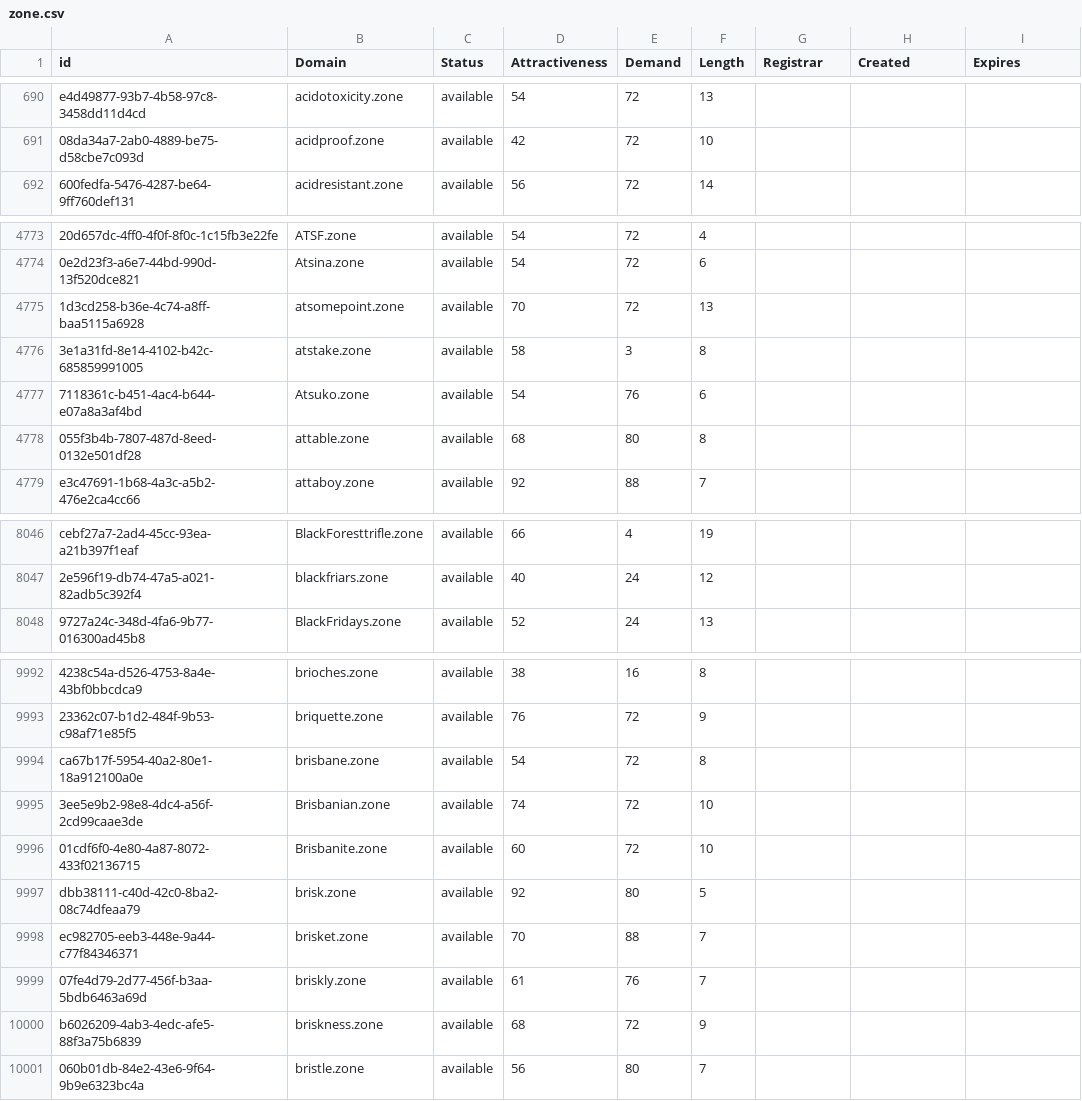
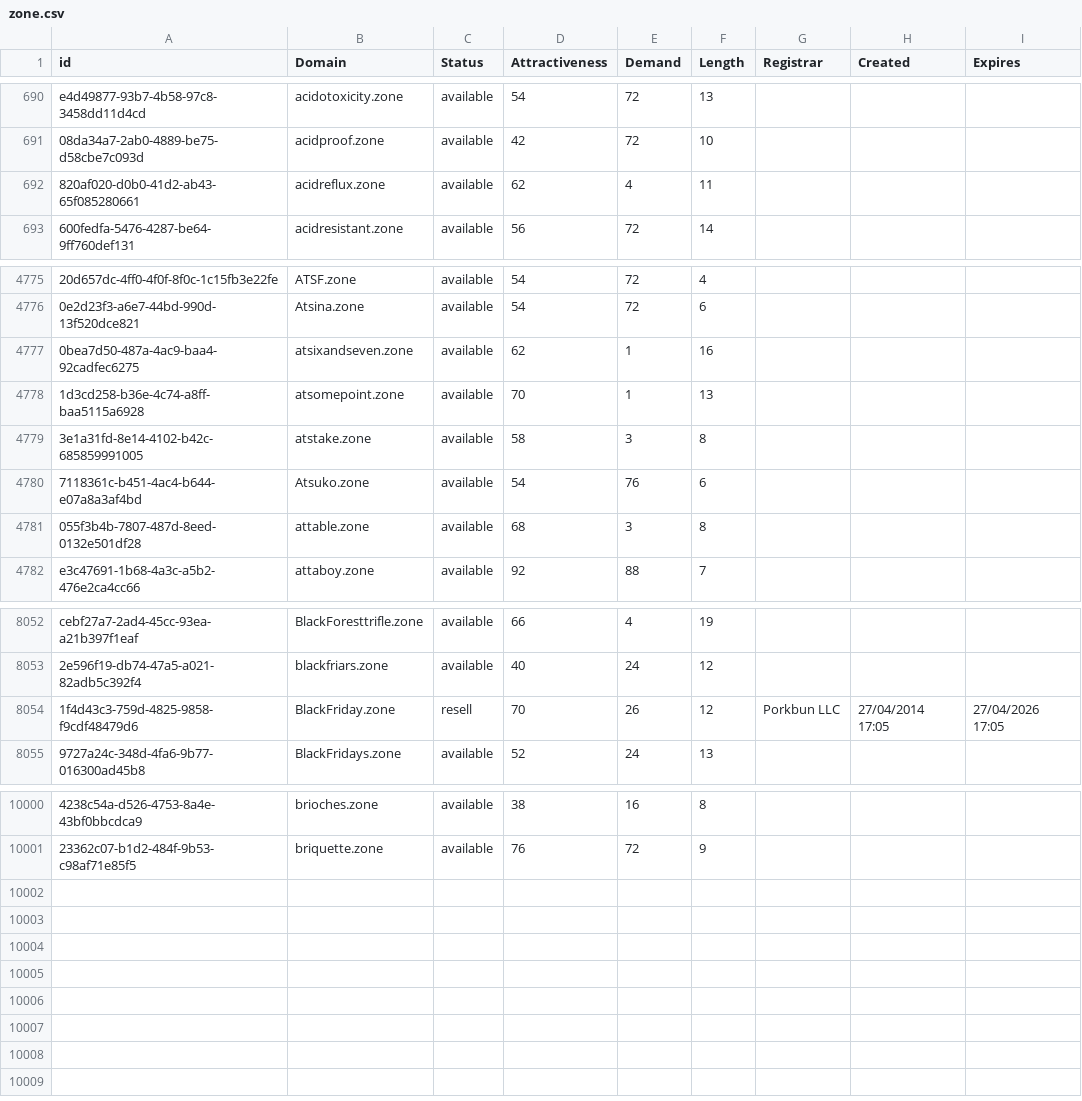
Before and after one commit to UniqueDomains/zone-oneword-domains, a CSV file: zone.csv, drawn as a sheet; only a part is shown, gaps mark what is left out; removed rows and columns are numbered as before the commit, all else as after; the diff covers the shown part only; the diff names each change by its address in the sheet, - before the commit and + after, or states it on an @@ line.

Commit message:
Domains update

```diff
--- a/zone.csv
+++ b/zone.csv
+row 692: 820af020-d0b0-41d2-ab43-65f085280661 | acidreflux.zone | available | 62 | 4 | 11
+row 4777: 0bea7d50-487a-4ac9-baa4-92cadfec6275 | atsixandseven.zone | available | 62 | 1 | 16
-E4778 (Demand): 72
+E4778 (Demand): 1
-E4781 (Demand): 80
+E4781 (Demand): 3
+row 8054: 1f4d43c3-759d-4825-9858-f9cdf48479d6 | BlackFriday.zone | resell | 70 | 26 | 12 | Porkbun LLC | 27/04/2014 17:05 | 27/04/2026 17:05
-row 9994: ca67b17f-5954-40a2-80e1-18a912100a0e | brisbane.zone | available | 54 | 72 | 8
-row 9995: 3ee5e9b2-98e8-4dc4-a56f-2cd99caae3de | Brisbanian.zone | available | 74 | 72 | 10
-row 9996: 01cdf6f0-4e80-4a87-8072-433f02136715 | Brisbanite.zone | available | 60 | 72 | 10
-row 9997: dbb38111-c40d-42c0-8ba2-08c74dfeaa79 | brisk.zone | available | 92 | 80 | 5
-row 9998: ec982705-eeb3-448e-9a44-c77f84346371 | brisket.zone | available | 70 | 88 | 7
-row 9999: 07fe4d79-2d77-456f-b3aa-5bdb6463a69d | briskly.zone | available | 61 | 76 | 7
-row 10000: b6026209-4ab3-4edc-afe5-88f3a75b6839 | briskness.zone | available | 68 | 72 | 9
-row 10001: 060b01db-84e2-43e6-9f64-9b9e6323bc4a | bristle.zone | available | 56 | 80 | 7
```
Also changed, not shown: 5 added rows and 94 edited cells elsewhere in this file, 2 other files.
